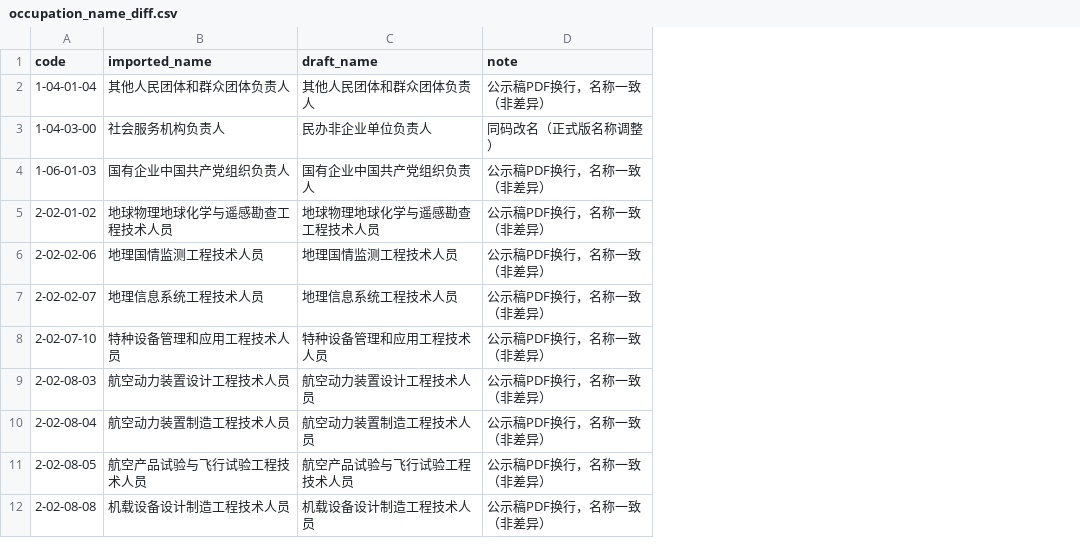
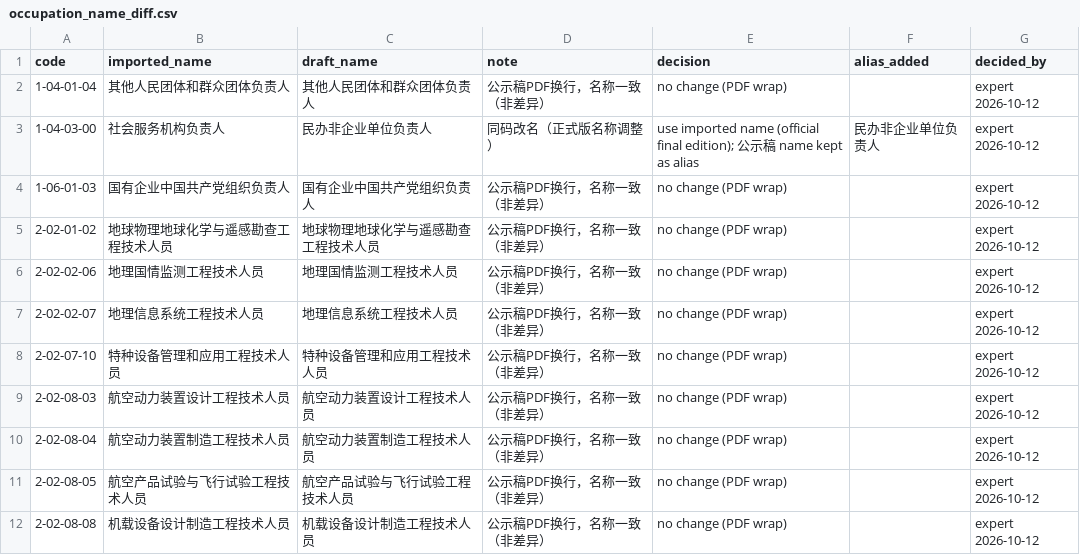
Before and after one commit to jhd124/spiders, a CSV file: CAREER/review/occupation_name_diff.csv, drawn as a sheet; only a part is shown; the diff names each change by its address in the sheet, - before the commit and + after, or states it on an @@ line.

Commit message:
feat(CAREER): migration 004 — occupation aliases (公示稿旧称), expert review flags, engineering_degree_type (only/optional)

```diff
--- a/CAREER/review/occupation_name_diff.csv
+++ b/CAREER/review/occupation_name_diff.csv
+column E (decision), rows 2-12: no change (PDF wrap) | use imported name (official final edition); 公示稿 name kept as alias | no change (PDF wrap) | no change (PDF wrap) | no change (PDF wrap) | no change (PDF wrap) | no change (PDF wrap) | no change (PDF wrap) | no change (PDF wrap) | no change (PDF wrap) | no change (PDF wrap)
+column F (alias_added), row 3: 民办非企业单位负责人
+column G (decided_by), rows 2-12: all expert 2026-10-12
```
Also changed, not shown: 5 other files.
